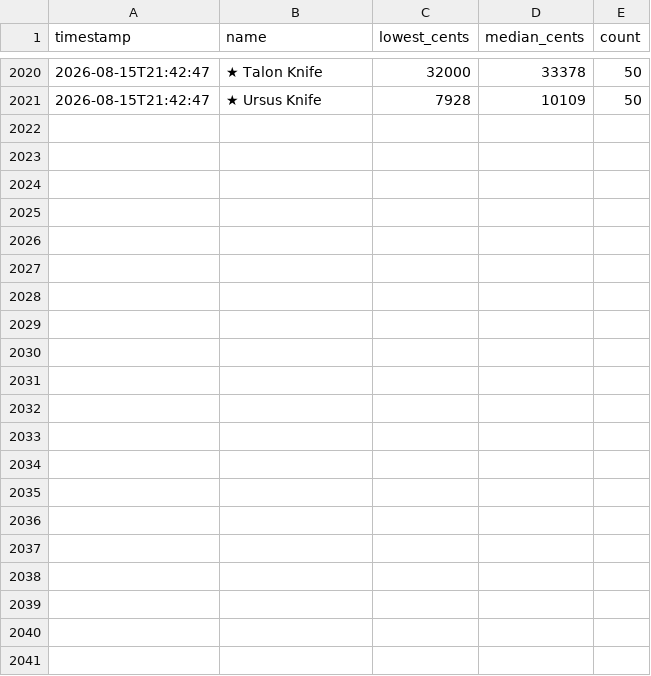
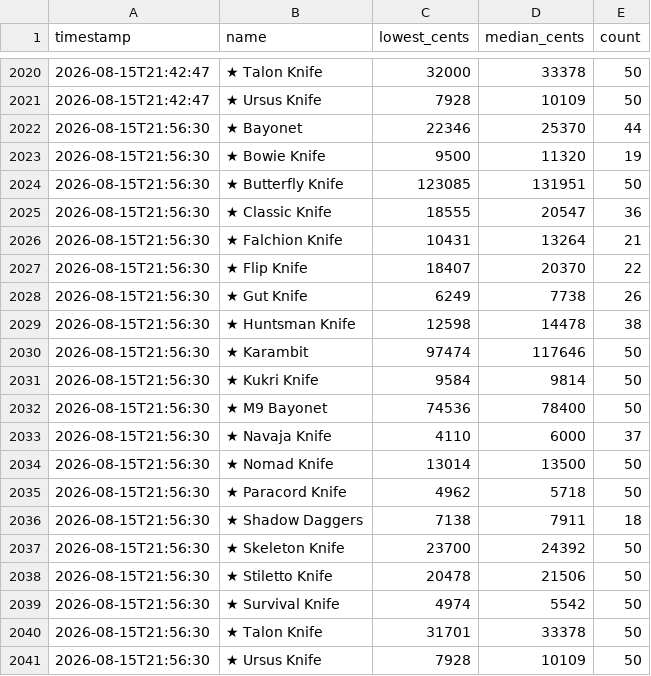
Before and after one commit to ryansanders1/csfloat-dashboard, a CSV file: price_history.csv, drawn as a sheet; only a part is shown, gaps mark what is left out; the diff names each change by its address in the sheet, - before the commit and + after, or states it on an @@ line.

```diff
--- a/price_history.csv
+++ b/price_history.csv
+row 2022: 2026-08-15T21:56:30 | ★ Bayonet | 22346 | 25370 | 44
+row 2023: 2026-08-15T21:56:30 | ★ Bowie Knife | 9500 | 11320 | 19
+row 2024: 2026-08-15T21:56:30 | ★ Butterfly Knife | 123085 | 131951 | 50
+row 2025: 2026-08-15T21:56:30 | ★ Classic Knife | 18555 | 20547 | 36
+row 2026: 2026-08-15T21:56:30 | ★ Falchion Knife | 10431 | 13264 | 21
+row 2027: 2026-08-15T21:56:30 | ★ Flip Knife | 18407 | 20370 | 22
+row 2028: 2026-08-15T21:56:30 | ★ Gut Knife | 6249 | 7738 | 26
+row 2029: 2026-08-15T21:56:30 | ★ Huntsman Knife | 12598 | 14478 | 38
+row 2030: 2026-08-15T21:56:30 | ★ Karambit | 97474 | 117646 | 50
+row 2031: 2026-08-15T21:56:30 | ★ Kukri Knife | 9584 | 9814 | 50
+row 2032: 2026-08-15T21:56:30 | ★ M9 Bayonet | 74536 | 78400 | 50
+row 2033: 2026-08-15T21:56:30 | ★ Navaja Knife | 4110 | 6000 | 37
+row 2034: 2026-08-15T21:56:30 | ★ Nomad Knife | 13014 | 13500 | 50
+row 2035: 2026-08-15T21:56:30 | ★ Paracord Knife | 4962 | 5718 | 50
+row 2036: 2026-08-15T21:56:30 | ★ Shadow Daggers | 7138 | 7911 | 18
+row 2037: 2026-08-15T21:56:30 | ★ Skeleton Knife | 23700 | 24392 | 50
+row 2038: 2026-08-15T21:56:30 | ★ Stiletto Knife | 20478 | 21506 | 50
+row 2039: 2026-08-15T21:56:30 | ★ Survival Knife | 4974 | 5542 | 50
+row 2040: 2026-08-15T21:56:30 | ★ Talon Knife | 31701 | 33378 | 50
+row 2041: 2026-08-15T21:56:30 | ★ Ursus Knife | 7928 | 10109 | 50
```
